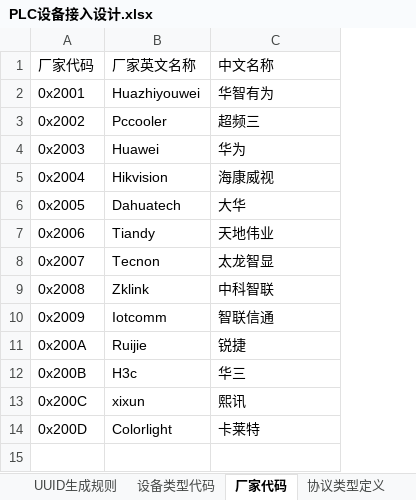
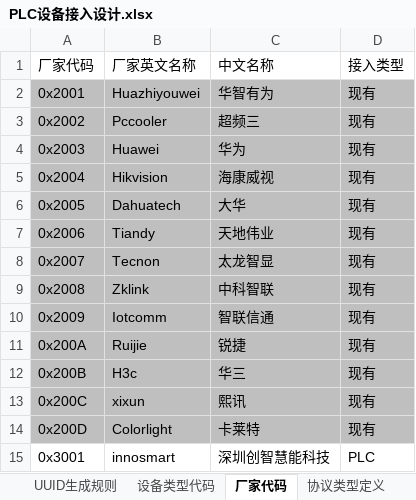
Before and after one commit to zhuhuazhen/test1, an Excel workbook: doc/PLC设备接入分析/PLC设备接入设计.xlsx, sheet 厂家代码, drawn as a sheet; values as stored, in another font and other column widths than the file's, no borders; the diff names each change by its address in the sheet, - before the commit and + after, or states it on an @@ line.

```diff
--- a/doc/PLC设备接入分析/PLC设备接入设计.xlsx (sheet 厂家代码)
+++ b/doc/PLC设备接入分析/PLC设备接入设计.xlsx (sheet 厂家代码)
+column D (接入类型), rows 2-14: all 现有
-A2:C14 fill: none
+A2:C14 fill: #BFBFBF
+row 15: 0x3001 | innosmart | 深圳创智慧能科技 | PLC
```
Also changed, not shown: sheet PLC网关属性, sheet 单灯控制器属性, sheet PLC网关控制命令, sheet 设备类型代码, sheet 协议类型定义, sheet UUID生成规则, other sheet tabs, charts or pictures, doc/PLC设备接入分析/PLC设备接入分析.xlsx, 12 other files.
